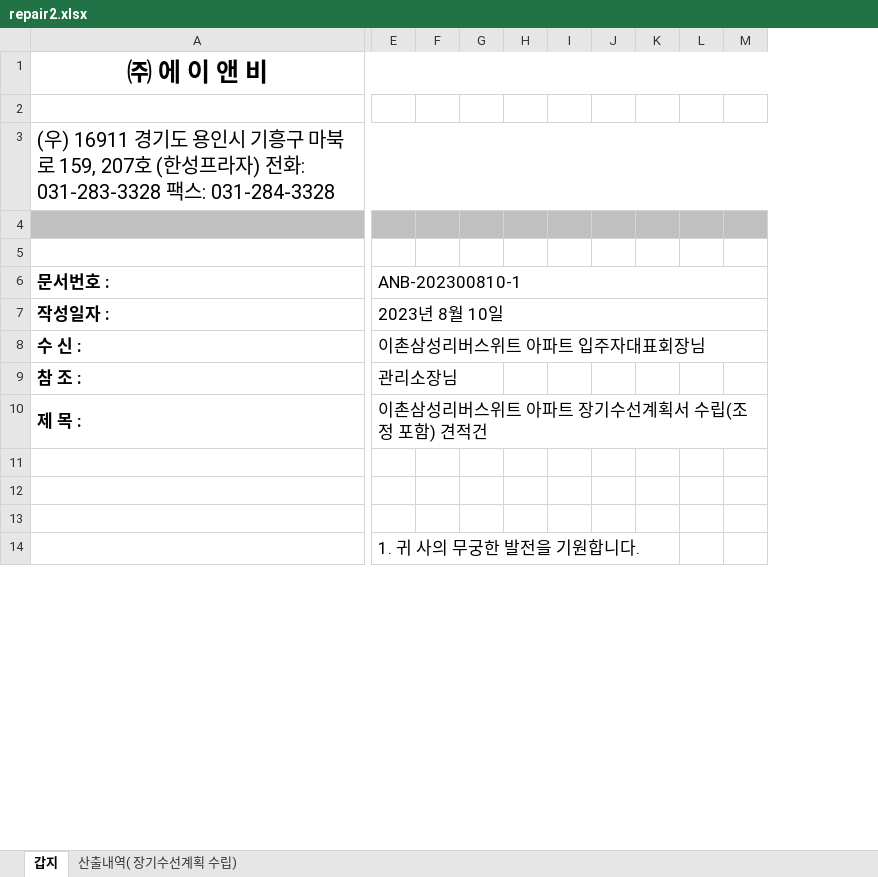
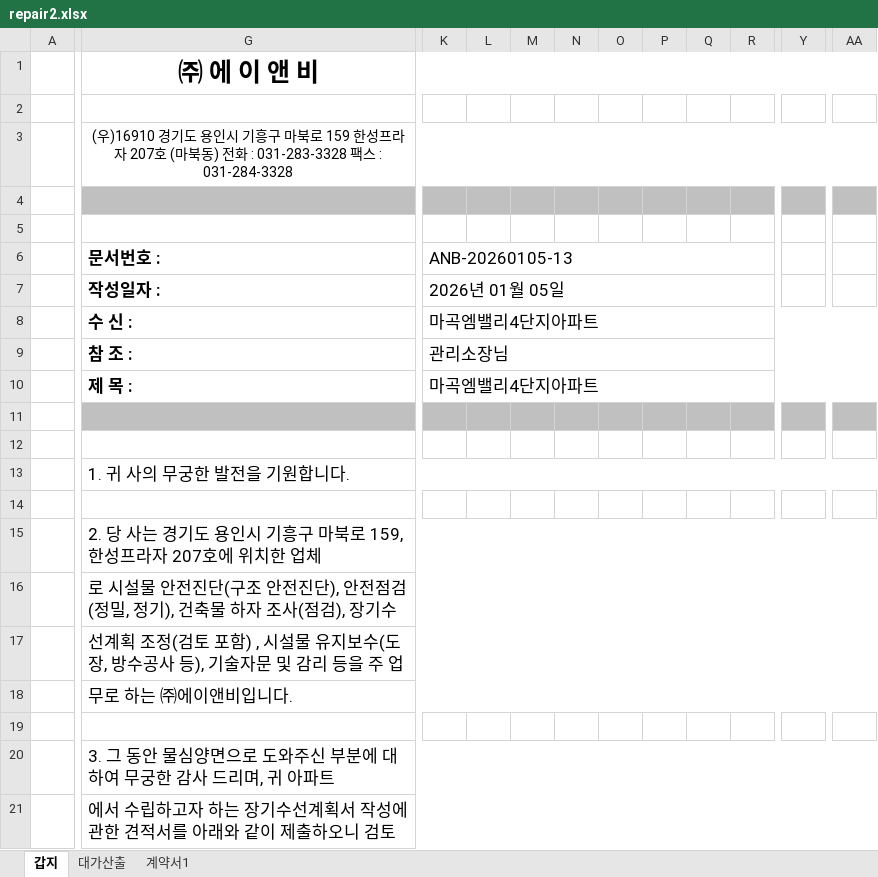
Before and after one commit to jaehyeonjjang/anb_orgin2, an Excel workbook: repair/back/doc/estimate/repair2.xlsx, sheet 갑지, drawn as a sheet; only a part is shown, gaps mark what is left out; values as stored, in another font and other column widths than the file's, no borders; charts and pictures not drawn; removed rows and columns are numbered as before the commit, all else as after; rows hold the shown columns only; the diff covers the shown part only; the diff names each change by its address in the sheet, - before the commit and + after, or states it on an @@ line.

```diff
--- a/repair/back/doc/estimate/repair2.xlsx (sheet 갑지)
+++ b/repair/back/doc/estimate/repair2.xlsx (sheet 갑지)
-sheet tab: 산출내역( 장기수선계획 수립)
+sheet tab: 대가산출
+sheet tab: 계약서1
+column A, empty
-column E (ANB-202300810-1), rows 7-14: 2023년 8월 10일 | 이촌삼성리버스위트 아파트 입주자대표회장님 | 관리소장님 | 이촌삼성리버스위트 아파트 장기수선계획서 수립(조정 포함) 견적건 |  |  |  | 1. 귀 사의 무궁한 발전을 기원합니다.
-column M, empty
+column R, empty
+column Y, empty
+column AA, empty
-G3 (문서번호 :): (우) 16911 경기도 용인시 기흥구 마북로 159, 207호 (한성프라자) 전화: 031-283-3328 팩스: 031-284-3328
+G3 (문서번호 :): (우)16910 경기도 용인시 기흥구 마북로 159 한성프라자 207호 (마북동) 전화 : 031-283-3328 팩스 : 031-284-3328
@@ G3 text size: smaller, alignment: left → center @@
-K6: (empty)
+K6: ANB-20260105-13
+K6:V6 merged
-K7 (ANB-20260105-13): (empty)
+K7 (ANB-20260105-13): 2026년 01월 05일
+K7:V7 merged
-K8 (ANB-20260105-13): (empty)
+K8 (ANB-20260105-13): 마곡엠밸리4단지아파트
+K8:AA8 merged
-K9 (ANB-20260105-13): (empty)
+K9 (ANB-20260105-13): 관리소장님
+K9:AA9 merged
-K10 (ANB-20260105-13): (empty)
+K10 (ANB-20260105-13): 마곡엠밸리4단지아파트
+K10:AA10 merged
-G11 fill: none
+G11 fill: #C0C0C0
-K11:Q11 fill: none
+K11:Q11 fill: #C0C0C0
+row 13:  | 1. 귀 사의 무궁한 발전을 기원합니다.
+row 15:  | 2. 당 사는 경기도 용인시 기흥구 마북로 159, 한성프라자 207호에 위치한 업체
+row 16:  | 로 시설물 안전진단(구조 안전진단), 안전점검(정밀, 정기), 건축물 하자 조사(점검), 장기수
+row 17:  | 선계획 조정(검토 포함) , 시설물 유지보수(도장, 방수공사 등), 기술자문 및 감리 등을 주 업
+row 18:  | 무로 하는 ㈜에이앤비입니다.
+row 20:  | 3. 그 동안 물심양면으로 도와주신 부분에 대하여 무궁한 감사 드리며, 귀 아파트
+row 21:  | 에서 수립하고자 하는 장기수선계획서 작성에 관한 견적서를 아래와 같이 제출하오니 검토
```
Also changed, not shown: 9 added rows, 11 removed rows, 12 added columns, 5 edited cells, cell formats and merged cells elsewhere in this sheet, charts or pictures, repair/back/doc/estimate/detail.xlsx, repair/back/doc/estimate/repair1.xlsx, 8 other files.
